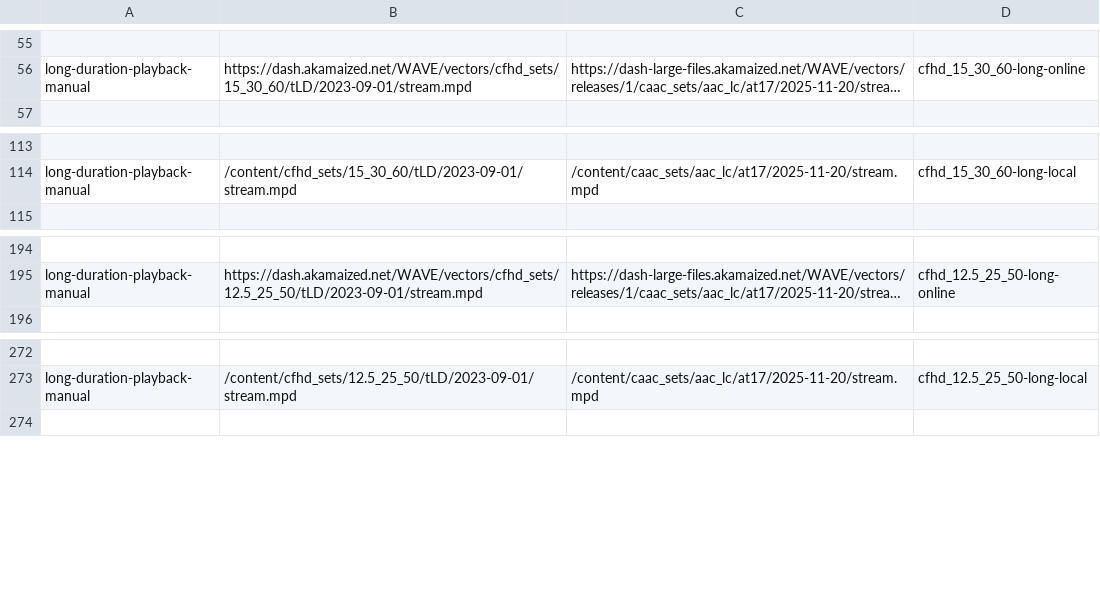
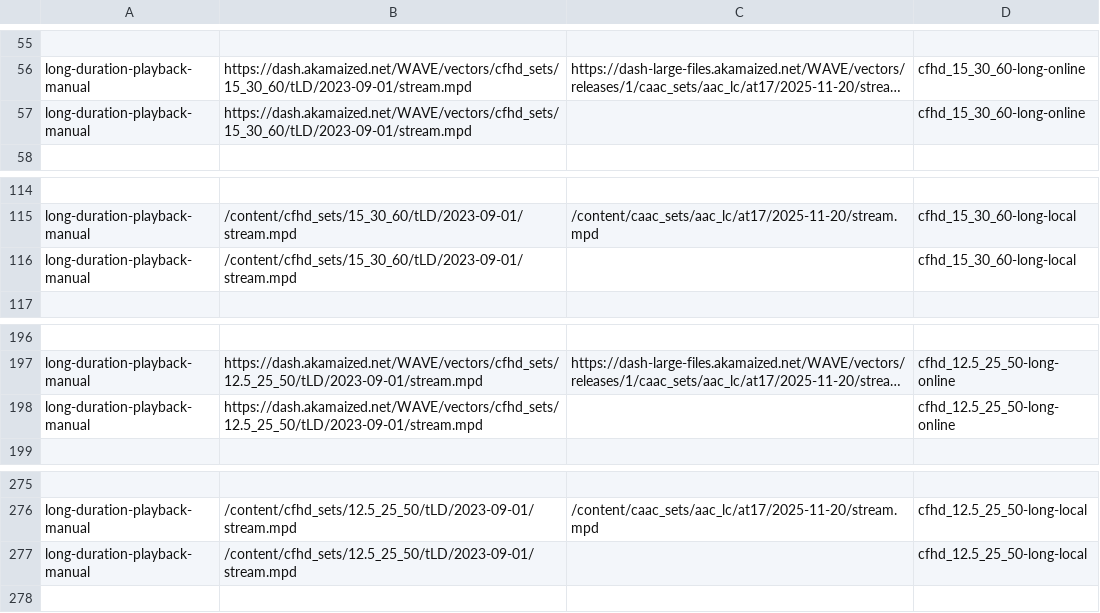
Before and after one commit to cta-wave/dpctf-tests, a CSV file: tests.csv, drawn as a sheet; only a part is shown, gaps mark what is left out; long unchanged cells end in …; the diff names each change by its address in the sheet, - before the commit and + after, or states it on an @@ line.

Commit message:
feat: add long duration test with video only content

```diff
--- a/tests.csv
+++ b/tests.csv
+row 57: long-duration-playback-manual | https://dash.akamaized.net/WAVE/vectors/cfhd_sets/15_30_60/tLD/2023-09-01/stream.mpd |  | cfhd_15_30_60-long-online
+row 116: long-duration-playback-manual | /content/cfhd_sets/15_30_60/tLD/2023-09-01/stream.mpd |  | cfhd_15_30_60-long-local
+row 198: long-duration-playback-manual | https://dash.akamaized.net/WAVE/vectors/cfhd_sets/12.5_25_50/tLD/2023-09-01/stream.mpd |  | cfhd_12.5_25_50-long-online
+row 277: long-duration-playback-manual | /content/cfhd_sets/12.5_25_50/tLD/2023-09-01/stream.mpd |  | cfhd_12.5_25_50-long-local
```
